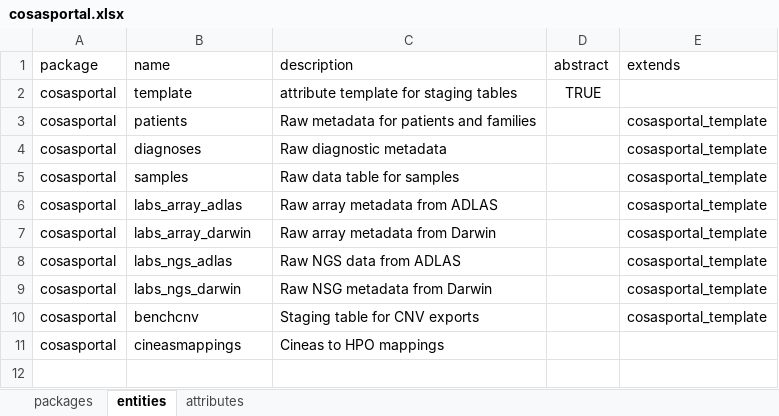
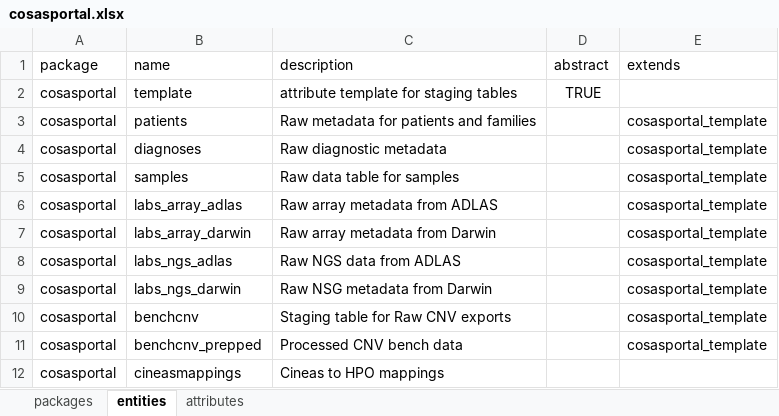
Before and after one commit to molgenis/projects-rd-cosas, an Excel workbook: dist/cosasportal.xlsx, sheet entities, drawn as a sheet; values as stored, in another font and other column widths than the file's, no borders; the diff names each change by its address in the sheet, - before the commit and + after, or states it on an @@ line.

Commit message:
added prepped table for cnv data

```diff
--- a/dist/cosasportal.xlsx (sheet entities)
+++ b/dist/cosasportal.xlsx (sheet entities)
-C10 (description): Staging table for CNV exports
+C10 (description): Staging table for Raw CNV exports
+row 11: cosasportal | benchcnv_prepped | Processed CNV bench data |  | cosasportal_template
```
Also changed, not shown: sheet attributes, sheet packages, 2 other files.
